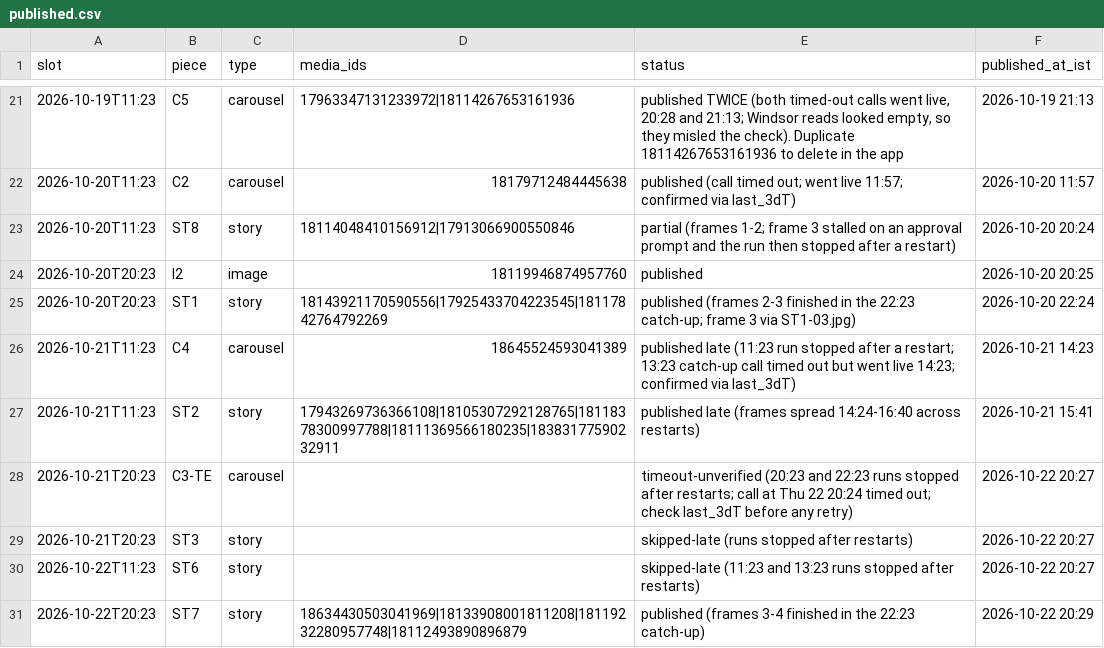
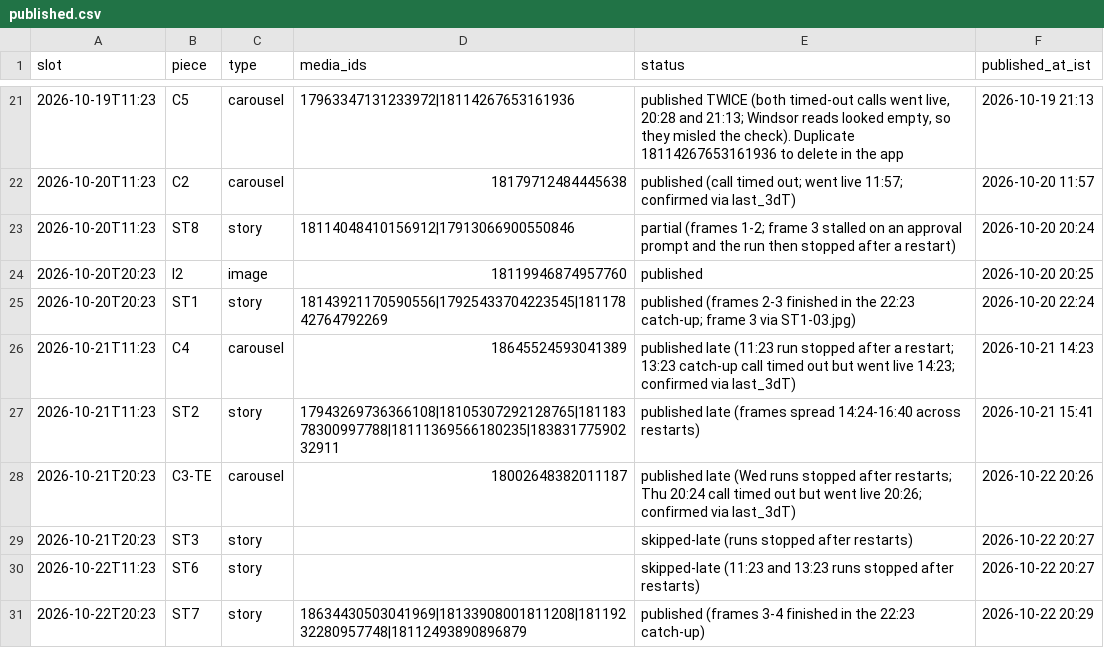
Before and after one commit to rmorampudi09-arch/Craves-Build-platform, a CSV file: docs/marketing/chef-acquisition-growth-agent/campaign/published.csv, drawn as a sheet; only a part is shown, gaps mark what is left out.

```diff
--- a/docs/marketing/chef-acquisition-growth-agent/campaign/published.csv
+++ b/docs/marketing/chef-acquisition-growth-agent/campaign/published.csv
@@ -27,3 +27,3 @@ slot,piece,type,media_ids,status,published_at_ist
 2026-10-21T11:23,ST2,story,17943269736366108|18105307292128765|18118378300997788|18111369566180235|18383177590232911,published late (frames spread 14:24-16:40 across restarts),2026-10-21 15:41
-2026-10-21T20:23,C3-TE,carousel,,timeout-unverified (20:23 and 22:23 runs stopped after restarts; call at Thu 22 20:24 timed out; check last_3dT before any retry),2026-10-22 20:27
+2026-10-21T20:23,C3-TE,carousel,18002648382011187,published late (Wed runs stopped after restarts; Thu 20:24 call timed out but went live 20:26; confirmed via last_3dT),2026-10-22 20:26
 2026-10-21T20:23,ST3,story,,skipped-late (runs stopped after restarts),2026-10-22 20:27
```
